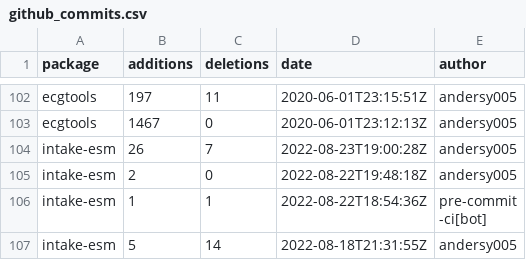
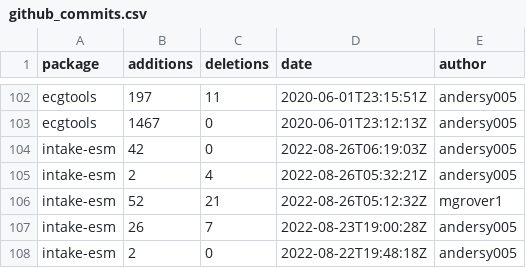
Before and after one commit to ncar-xdev/ncar-xdev.github.io, a CSV file: data/github_commits.csv, drawn as a sheet; only a part is shown, gaps mark what is left out; the shorter side is filled out with more unchanged rows; the diff names each change by its address in the sheet, - before the commit and + after, or states it on an @@ line.

```diff
--- a/data/github_commits.csv
+++ b/data/github_commits.csv
+row 104: intake-esm | 42 | 0 | 2022-08-26T06:19:03Z | andersy005
+row 105: intake-esm | 2 | 4 | 2022-08-26T05:32:21Z | andersy005
+row 106: intake-esm | 52 | 21 | 2022-08-26T05:12:32Z | mgrover1
```
Also changed, not shown: data/github_issues.csv, data/pypi_stats.csv.
